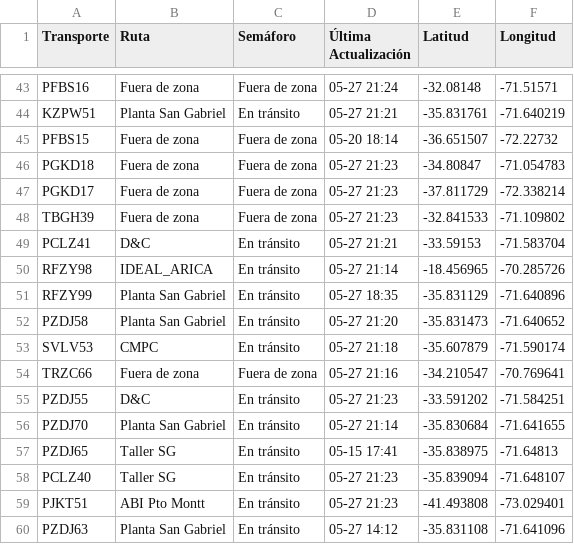
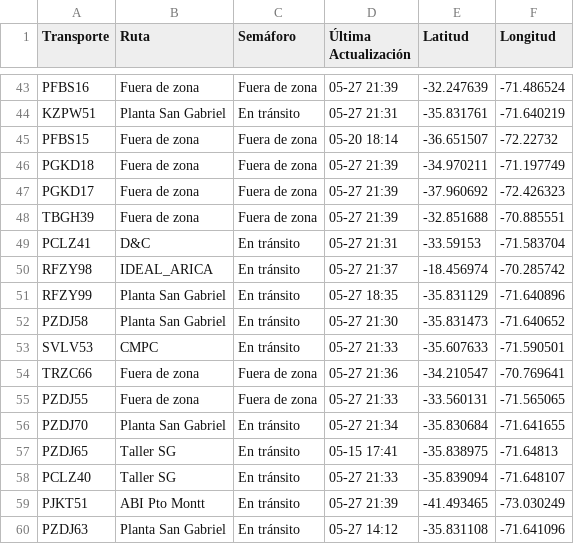
Before and after one commit to ErhickDiaz/Semaforo, a CSV file: viajes.csv, drawn as a sheet; only a part is shown, gaps mark what is left out; the diff covers the shown part only; the diff names each change by its address in the sheet, - before the commit and + after, or states it on an @@ line.

Commit message:
Actualización 2025-05-27 21:39:21

```diff
--- a/viajes.csv
+++ b/viajes.csv
-D43 (Última Actualización): 05-27 21:24
+D43 (Última Actualización): 05-27 21:39
-E43 (Latitud): -32.08148
+E43 (Latitud): -32.247639
-F43 (Longitud): -71.51571
+F43 (Longitud): -71.486524
-D44 (Última Actualización): 05-27 21:21
+D44 (Última Actualización): 05-27 21:31
-D46:D48 (Última Actualización): 05-27 21:23
+D46:D48 (Última Actualización): 05-27 21:39
-E46 (Latitud): -34.80847
+E46 (Latitud): -34.970211
-F46 (Longitud): -71.054783
+F46 (Longitud): -71.197749
-E47 (Latitud): -37.811729
+E47 (Latitud): -37.960692
-F47 (Longitud): -72.338214
+F47 (Longitud): -72.426323
-E48 (Latitud): -32.841533
+E48 (Latitud): -32.851688
-F48 (Longitud): -71.109802
+F48 (Longitud): -70.885551
-D49 (Última Actualización): 05-27 21:21
+D49 (Última Actualización): 05-27 21:31
-D50 (Última Actualización): 05-27 21:14
+D50 (Última Actualización): 05-27 21:37
-E50 (Latitud): -18.456965
+E50 (Latitud): -18.456974
-F50 (Longitud): -70.285726
+F50 (Longitud): -70.285742
-D52 (Última Actualización): 05-27 21:20
+D52 (Última Actualización): 05-27 21:30
-D53 (Última Actualización): 05-27 21:18
+D53 (Última Actualización): 05-27 21:33
-E53 (Latitud): -35.607879
+E53 (Latitud): -35.607633
-F53 (Longitud): -71.590174
+F53 (Longitud): -71.590501
-D54 (Última Actualización): 05-27 21:16
+D54 (Última Actualización): 05-27 21:36
-B55 (Ruta): D&C
+B55 (Ruta): Fuera de zona
-C55 (Semáforo): En tránsito
+C55 (Semáforo): Fuera de zona
-D55 (Última Actualización): 05-27 21:23
+D55 (Última Actualización): 05-27 21:33
-E55 (Latitud): -33.591202
+E55 (Latitud): -33.560131
-F55 (Longitud): -71.584251
+F55 (Longitud): -71.565065
-D56 (Última Actualización): 05-27 21:14
+D56 (Última Actualización): 05-27 21:34
-D58 (Última Actualización): 05-27 21:23
+D58 (Última Actualización): 05-27 21:33
-D59 (Última Actualización): 05-27 21:23
+D59 (Última Actualización): 05-27 21:39
-E59 (Latitud): -41.493808
+E59 (Latitud): -41.493465
-F59 (Longitud): -73.029401
+F59 (Longitud): -73.030249
```
Also changed, not shown: 109 edited cells elsewhere in this file.
